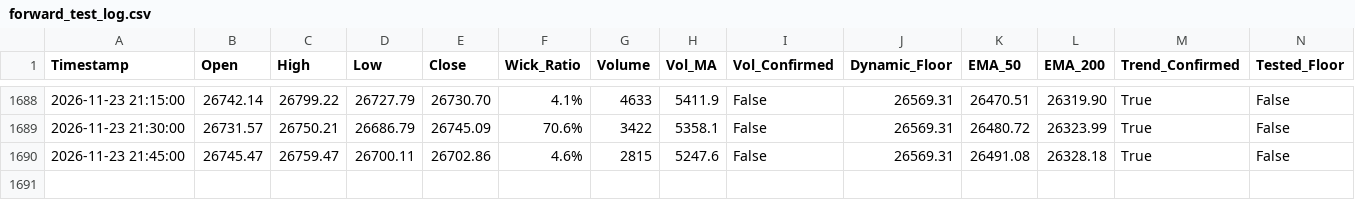
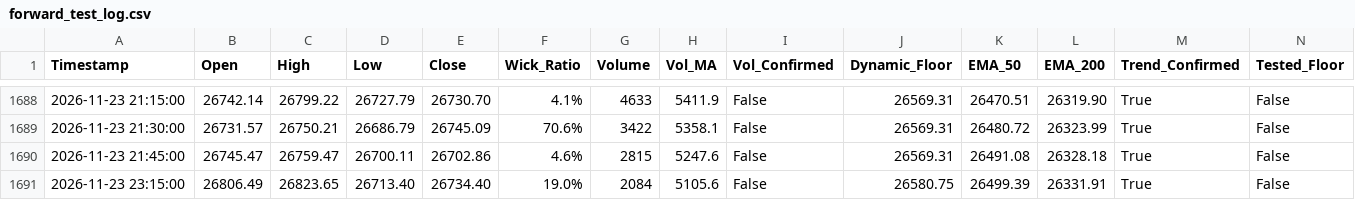
Before and after one commit to shashidaren/nasdaq-trading-bot, a CSV file: forward_test_log.csv, drawn as a sheet; only a part is shown, gaps mark what is left out; rows hold the shown columns only; the diff names each change by its address in the sheet, - before the commit and + after, or states it on an @@ line.

```diff
--- a/forward_test_log.csv
+++ b/forward_test_log.csv
+row 1691: 2026-11-23 23:15:00 | 26806.49 | 26823.65 | 26713.40 | 26734.40 | 19.0% | 2084 | 5105.6 | False | 26580.75 | 26499.39 | 26331.91 | True | False
```
Also changed, not shown: xm_data/quotes-2026-11-23.csv, 2 other files.
